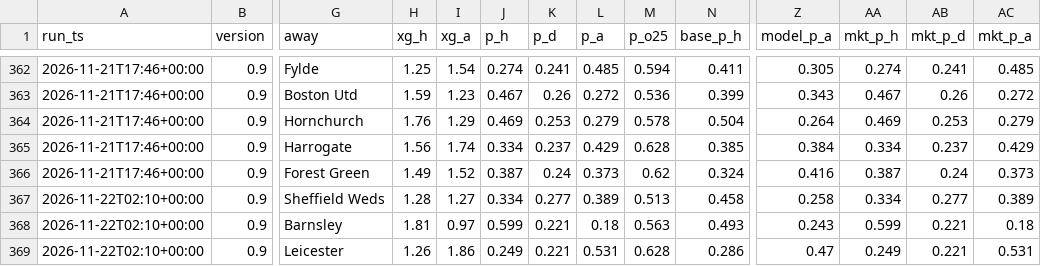
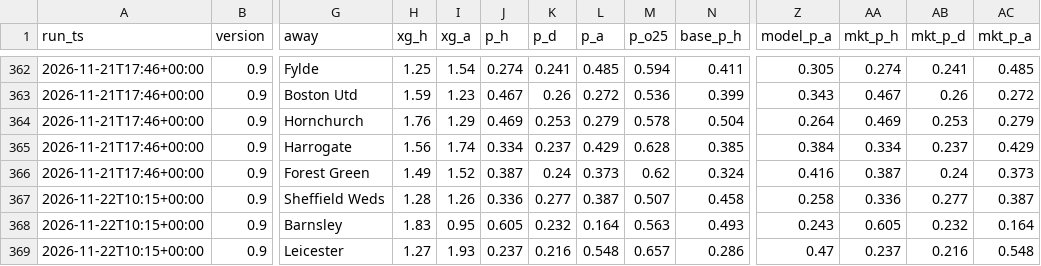
Before and after one commit to paulhessle-cyber/Football-formintel, a CSV file: logs/predictions_log.csv, drawn as a sheet; only a part is shown, gaps mark what is left out; the diff covers the shown part only; the diff names each change by its address in the sheet, - before the commit and + after, or states it on an @@ line.

```diff
--- a/logs/predictions_log.csv
+++ b/logs/predictions_log.csv
-A367:A369 (run_ts): 2026-11-22T02:10+00:00
+A367:A369 (run_ts): 2026-11-22T10:15+00:00
-I367 (xg_a): 1.27
+I367 (xg_a): 1.26
-J367 (p_h): 0.334
+J367 (p_h): 0.336
-L367 (p_a): 0.389
+L367 (p_a): 0.387
-M367 (p_o25): 0.513
+M367 (p_o25): 0.507
-AA367 (mkt_p_h): 0.334
+AA367 (mkt_p_h): 0.336
-AC367 (mkt_p_a): 0.389
+AC367 (mkt_p_a): 0.387
-H368 (xg_h): 1.81
+H368 (xg_h): 1.83
-I368 (xg_a): 0.97
+I368 (xg_a): 0.95
-J368 (p_h): 0.599
+J368 (p_h): 0.605
-K368 (p_d): 0.221
+K368 (p_d): 0.232
-L368 (p_a): 0.18
+L368 (p_a): 0.164
-AA368 (mkt_p_h): 0.599
+AA368 (mkt_p_h): 0.605
-AB368 (mkt_p_d): 0.221
+AB368 (mkt_p_d): 0.232
-AC368 (mkt_p_a): 0.18
+AC368 (mkt_p_a): 0.164
-H369 (xg_h): 1.26
+H369 (xg_h): 1.27
-I369 (xg_a): 1.86
+I369 (xg_a): 1.93
-J369 (p_h): 0.249
+J369 (p_h): 0.237
-K369 (p_d): 0.221
+K369 (p_d): 0.216
-L369 (p_a): 0.531
+L369 (p_a): 0.548
-M369 (p_o25): 0.628
+M369 (p_o25): 0.657
-AA369 (mkt_p_h): 0.249
+AA369 (mkt_p_h): 0.237
-AB369 (mkt_p_d): 0.221
+AB369 (mkt_p_d): 0.216
-AC369 (mkt_p_a): 0.531
+AC369 (mkt_p_a): 0.548
```
Also changed, not shown: 1 added row and 89 edited cells elsewhere in this file, 5 other files.
